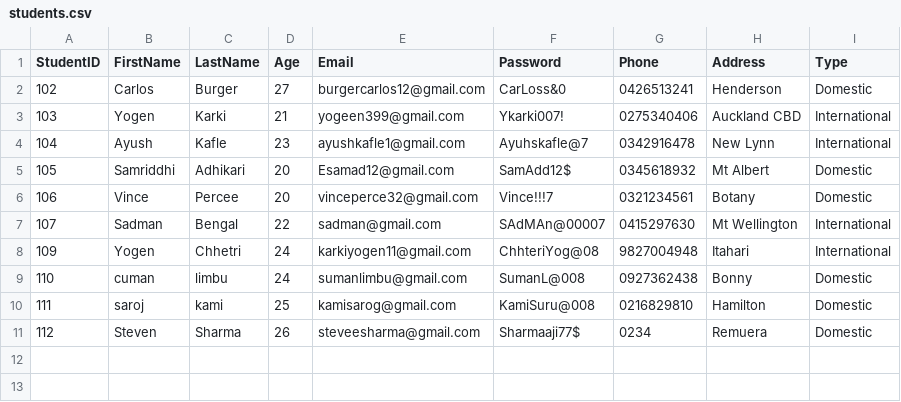
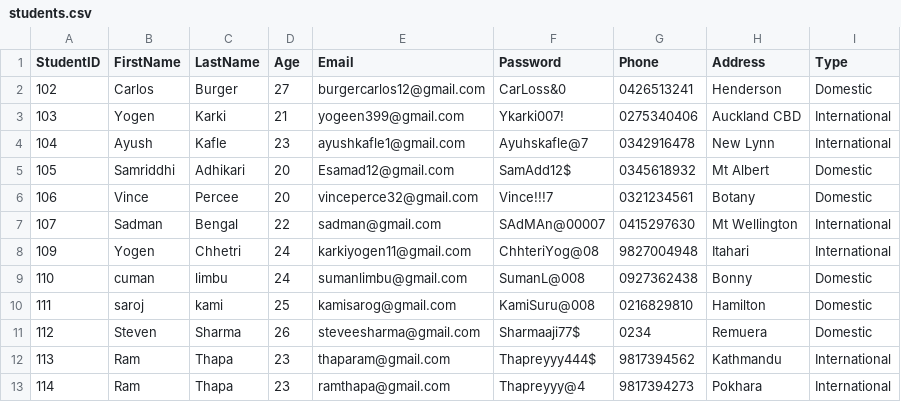
Before and after one commit to yogenkarki07/TalentHub2026, a CSV file: File/students.csv, drawn as a sheet; the diff names each change by its address in the sheet, - before the commit and + after, or states it on an @@ line.

Commit message:
dublicate email fixed

```diff
--- a/File/students.csv
+++ b/File/students.csv
+row 12: 113 | Ram | Thapa | 23 | thaparam@gmail.com | Thapreyyy444$ | 9817394562 | Kathmandu | International
+row 13: 114 | Ram | Thapa | 23 | ramthapa@gmail.com | Thapreyyy@4 | 9817394273 | Pokhara | International
```
Also changed, not shown: File/enrollments.csv, 2 other files.
